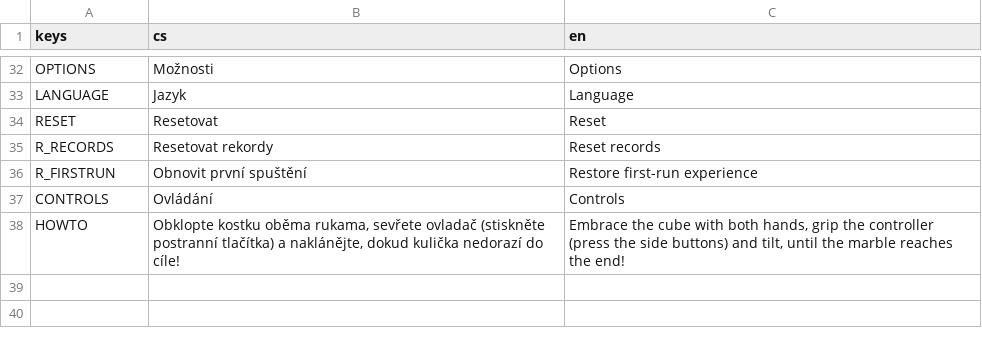
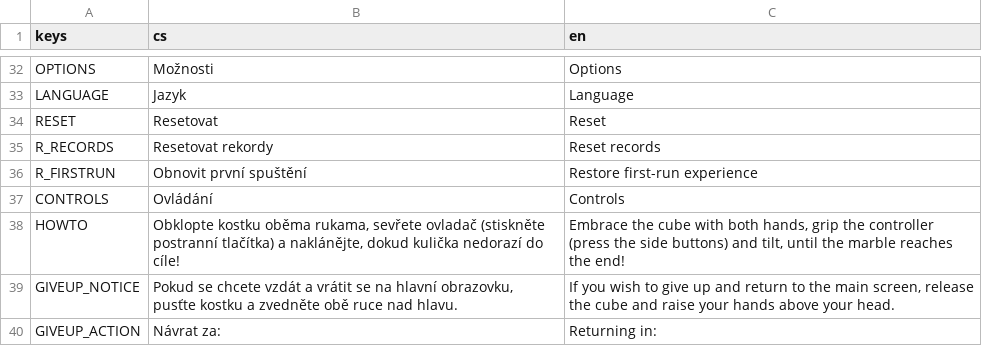
Before and after one commit to sykdan/puzzle_prism, a CSV file: assets/i18n/locale.csv, drawn as a sheet; only a part is shown, gaps mark what is left out; the diff names each change by its address in the sheet, - before the commit and + after, or states it on an @@ line.

Commit message:
hands up to give up

```diff
--- a/assets/i18n/locale.csv
+++ b/assets/i18n/locale.csv
+row 39: GIVEUP_NOTICE | Pokud se chcete vzdát a vrátit se na hlavní obrazovku, pusťte kostku a zvedněte obě ruce nad hlavu. | If you wish to give up and return to the main screen, release the cube and raise your hands above your head.
+row 40: GIVEUP_ACTION | Návrat za: | Returning in:
```
Also changed, not shown: 6 other files.
